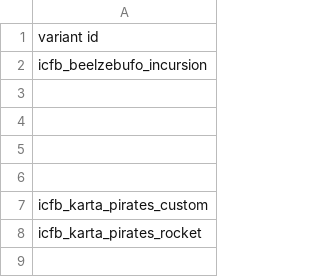
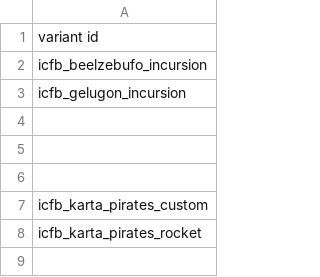
Before and after one commit to JohnShmo/Project_ItCameFromBeyond, a CSV file: data/campaign/sim_opponents_dev.csv, drawn as a sheet; only a part is shown.

```diff
--- a/data/campaign/sim_opponents_dev.csv
+++ b/data/campaign/sim_opponents_dev.csv
@@ -2,3 +2,3 @@ variant id
 icfb_beelzebufo_incursion
-
+icfb_gelugon_incursion
 
```
Also changed, not shown: data/hulls/ship_data.csv, 3 other files.
